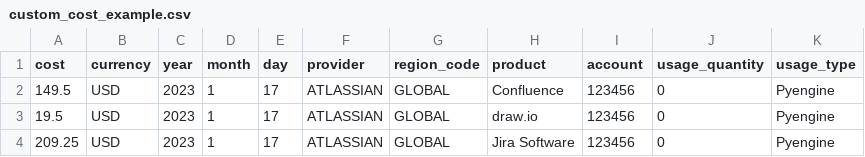
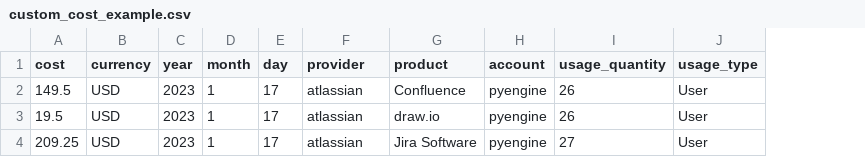
Before and after one commit to cloudforet-io/plugin-http-file-cost-datasource, a CSV file: examples/custom_cost_example.csv, drawn as a sheet; removed rows and columns are numbered as before the commit, all else as after; the diff names each change by its address in the sheet, - before the commit and + after, or states it on an @@ line.

Commit message:
Update custom_cost_example.csv

```diff
--- a/examples/custom_cost_example.csv
+++ b/examples/custom_cost_example.csv
-column G (region_code), rows 2-4: all GLOBAL
-F2:F4 (provider): ATLASSIAN
+F2:F4 (provider): atlassian
-H2:H4 (account): 123456
+H2:H4 (account): pyengine
-I2:I3 (usage_quantity): 0
+I2:I3 (usage_quantity): 26
-J2:J4 (usage_type): Pyengine
+J2:J4 (usage_type): User
-I4 (usage_quantity): 0
+I4 (usage_quantity): 27
```
